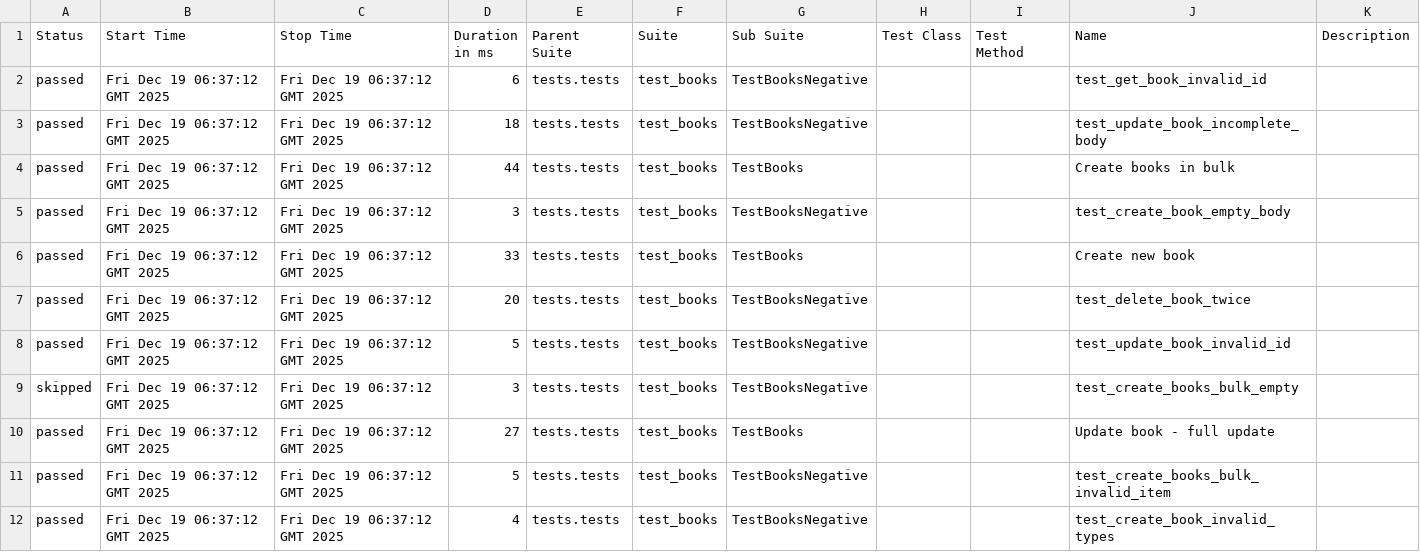
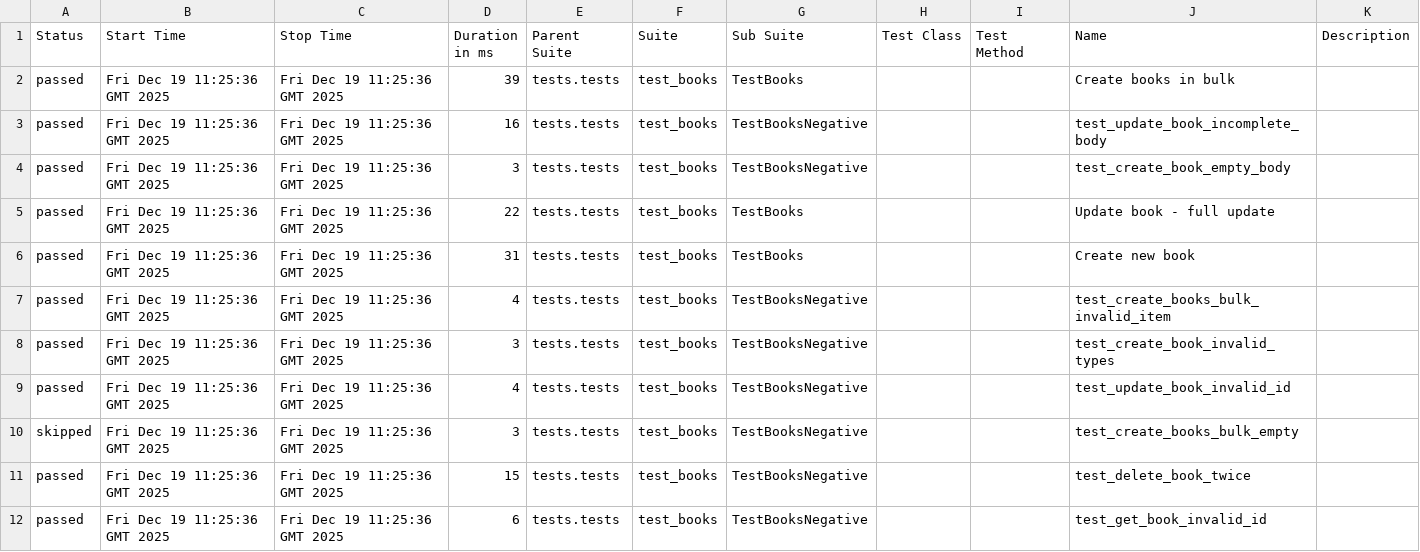
Before and after one commit to mycrossstitch/MyLibrary_test_api, a CSV file: data/suites.csv, drawn as a sheet.

Commit message:
Deploying to gh-pages from @ mycrossstitch/MyLibrary_test_api@dfe396ac0bf62cb814984ebfb6c21ec19e2bfa1f 🚀

```diff
--- a/data/suites.csv
+++ b/data/suites.csv
@@ -1,12 +1,12 @@
 "Status","Start Time","Stop Time","Duration in ms","Parent Suite","Suite","Sub Suite","Test Class","Test Method","Name","Description"
-"passed","Fri Dec 19 06:37:12 GMT 2025","Fri Dec 19 06:37:12 GMT 2025","6","tests.tests","test_books","TestBooksNegative","","","test_get_book_invalid_id",""
-"passed","Fri Dec 19 06:37:12 GMT 2025","Fri Dec 19 06:37:12 GMT 2025","18","tests.tests","test_books","TestBooksNegative","","","test_update_book_incomplete_body",""
-"passed","Fri Dec 19 06:37:12 GMT 2025","Fri Dec 19 06:37:12 GMT 2025","44","tests.tests","test_books","TestBooks","","","Create books in bulk",""
-"passed","Fri Dec 19 06:37:12 GMT 2025","Fri Dec 19 06:37:12 GMT 2025","3","tests.tests","test_books","TestBooksNegative","","","test_create_book_empty_body",""
-"passed","Fri Dec 19 06:37:12 GMT 2025","Fri Dec 19 06:37:12 GMT 2025","33","tests.tests","test_books","TestBooks","","","Create new book",""
-"passed","Fri Dec 19 06:37:12 GMT 2025","Fri Dec 19 06:37:12 GMT 2025","20","tests.tests","test_books","TestBooksNegative","","","test_delete_book_twice",""
-"passed","Fri Dec 19 06:37:12 GMT 2025","Fri Dec 19 06:37:12 GMT 2025","5","tests.tests","test_books","TestBooksNegative","","","test_update_book_invalid_id",""
-"skipped","Fri Dec 19 06:37:12 GMT 2025","Fri Dec 19 06:37:12 GMT 2025","3","tests.tests","test_books","TestBooksNegative","","","test_create_books_bulk_empty",""
-"passed","Fri Dec 19 06:37:12 GMT 2025","Fri Dec 19 06:37:12 GMT 2025","27","tests.tests","test_books","TestBooks","","","Update book - full update",""
-"passed","Fri Dec 19 06:37:12 GMT 2025","Fri Dec 19 06:37:12 GMT 2025","5","tests.tests","test_books","TestBooksNegative","","","test_create_books_bulk_invalid_item",""
-"passed","Fri Dec 19 06:37:12 GMT 2025","Fri Dec 19 06:37:12 GMT 2025","4","tests.tests","test_books","TestBooksNegative","","","test_create_book_invalid_types",""
+"passed","Fri Dec 19 11:25:36 GMT 2025","Fri Dec 19 11:25:36 GMT 2025","39","tests.tests","test_books","TestBooks","","","Create books in bulk",""
+"passed","Fri Dec 19 11:25:36 GMT 2025","Fri Dec 19 11:25:36 GMT 2025","16","tests.tests","test_books","TestBooksNegative","","","test_update_book_incomplete_body",""
+"passed","Fri Dec 19 11:25:36 GMT 2025","Fri Dec 19 11:25:36 GMT 2025","3","tests.tests","test_books","TestBooksNegative","","","test_create_book_empty_body",""
+"passed","Fri Dec 19 11:25:36 GMT 2025","Fri Dec 19 11:25:36 GMT 2025","22","tests.tests","test_books","TestBooks","","","Update book - full update",""
+"passed","Fri Dec 19 11:25:36 GMT 2025","Fri Dec 19 11:25:36 GMT 2025","31","tests.tests","test_books","TestBooks","","","Create new book",""
+"passed","Fri Dec 19 11:25:36 GMT 2025","Fri Dec 19 11:25:36 GMT 2025","4","tests.tests","test_books","TestBooksNegative","","","test_create_books_bulk_invalid_item",""
+"passed","Fri Dec 19 11:25:36 GMT 2025","Fri Dec 19 11:25:36 GMT 2025","3","tests.tests","test_books","TestBooksNegative","","","test_create_book_invalid_types",""
+"passed","Fri Dec 19 11:25:36 GMT 2025","Fri Dec 19 11:25:36 GMT 2025","4","tests.tests","test_books","TestBooksNegative","","","test_update_book_invalid_id",""
+"skipped","Fri Dec 19 11:25:36 GMT 2025","Fri Dec 19 11:25:36 GMT 2025","3","tests.tests","test_books","TestBooksNegative","","","test_create_books_bulk_empty",""
+"passed","Fri Dec 19 11:25:36 GMT 2025","Fri Dec 19 11:25:36 GMT 2025","15","tests.tests","test_books","TestBooksNegative","","","test_delete_book_twice",""
+"passed","Fri Dec 19 11:25:36 GMT 2025","Fri Dec 19 11:25:36 GMT 2025","6","tests.tests","test_books","TestBooksNegative","","","test_get_book_invalid_id",""
```
Also changed, not shown: 49 other files.
